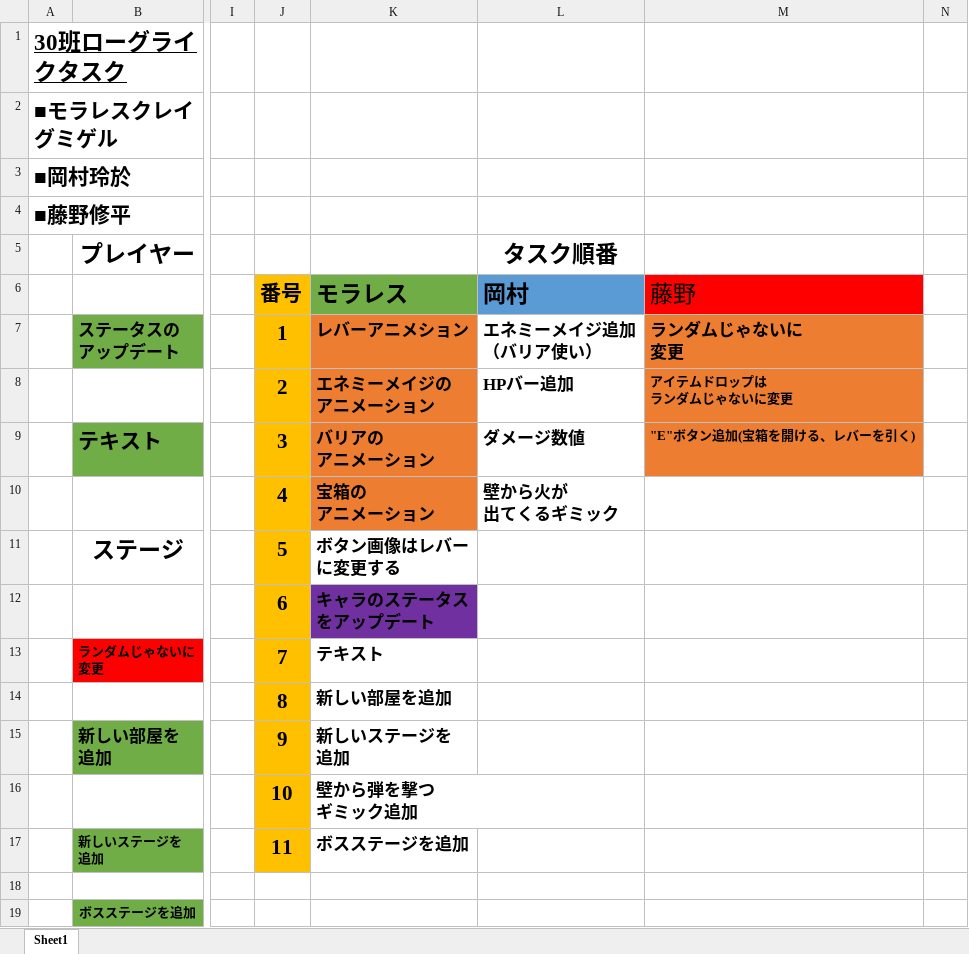
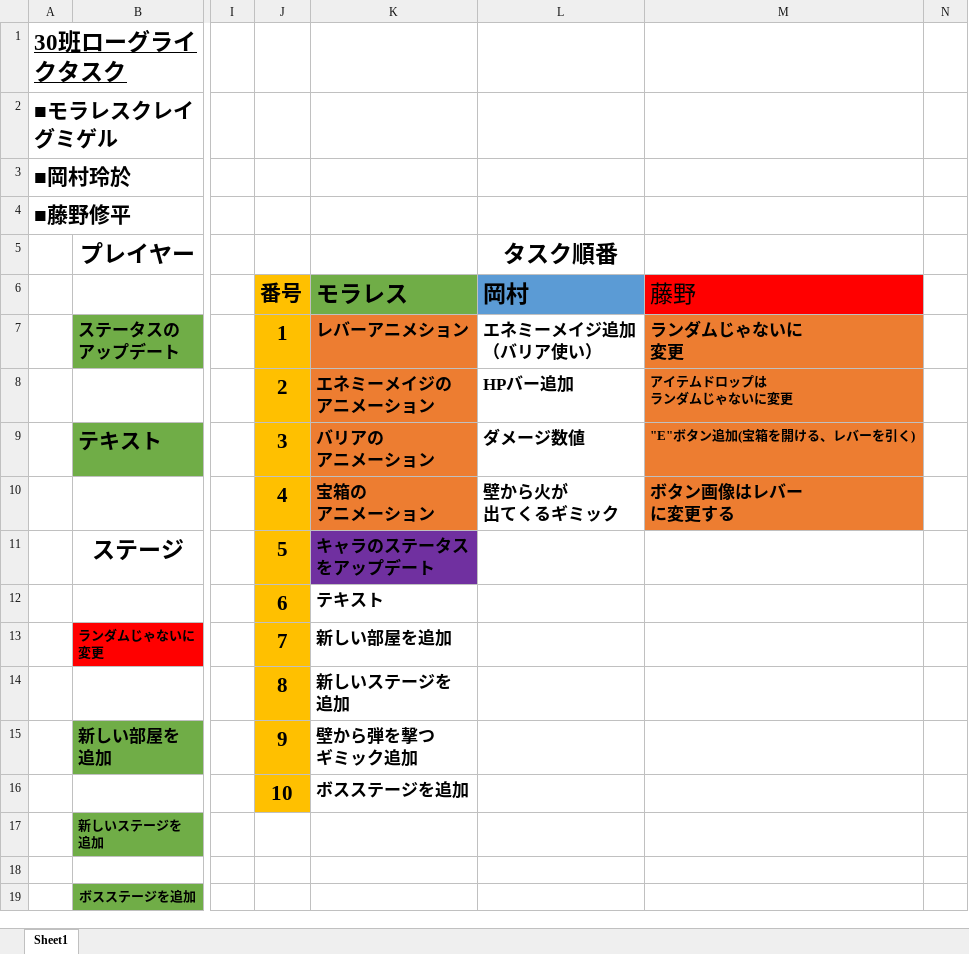
Before and after one commit to rokap0127/roguelike, an Excel workbook: RougeLikeWS (自動保存済み).xlsx, sheet Sheet1, drawn as a sheet; only a part is shown, gaps mark what is left out; values as stored, in another font and other column widths than the file's, no borders; charts and pictures not drawn; ↵ is a line break in a cell; the diff names each change by its address in the sheet, - before the commit and + after, or states it on an @@ line.

Commit message:
ワークシートのアップデート

```diff
--- a/RougeLikeWS (自動保存済み).xlsx (sheet Sheet1)
+++ b/RougeLikeWS (自動保存済み).xlsx (sheet Sheet1)
-M10: (empty)
+M10: ボタン画像はレバー ↵ に変更する
-M10 fill: none
+M10 fill: #ED7D31
-K11: ボタン画像はレバー ↵ に変更する
+K11: キャラのステータス ↵ をアップデート
-K11 fill: none
+K11 fill: #7030A0
-K12: キャラのステータス ↵ をアップデート
+K12: テキスト
-K12 fill: #7030A0
+K12 fill: none
-K13: テキスト
+K13: 新しい部屋を追加
-K14: 新しい部屋を追加
+K14: 新しいステージを ↵ 追加
-K15: 新しいステージを ↵ 追加
+K15: 壁から弾を撃つ ↵ ギミック追加
-K16: 壁から弾を撃つ ↵ ギミック追加
+K16: ボスステージを追加
-J17: 11
+J17: (empty)
-J17 fill: #FFC000
+J17 fill: none
-K17: ボスステージを追加
+K17: (empty)
```
